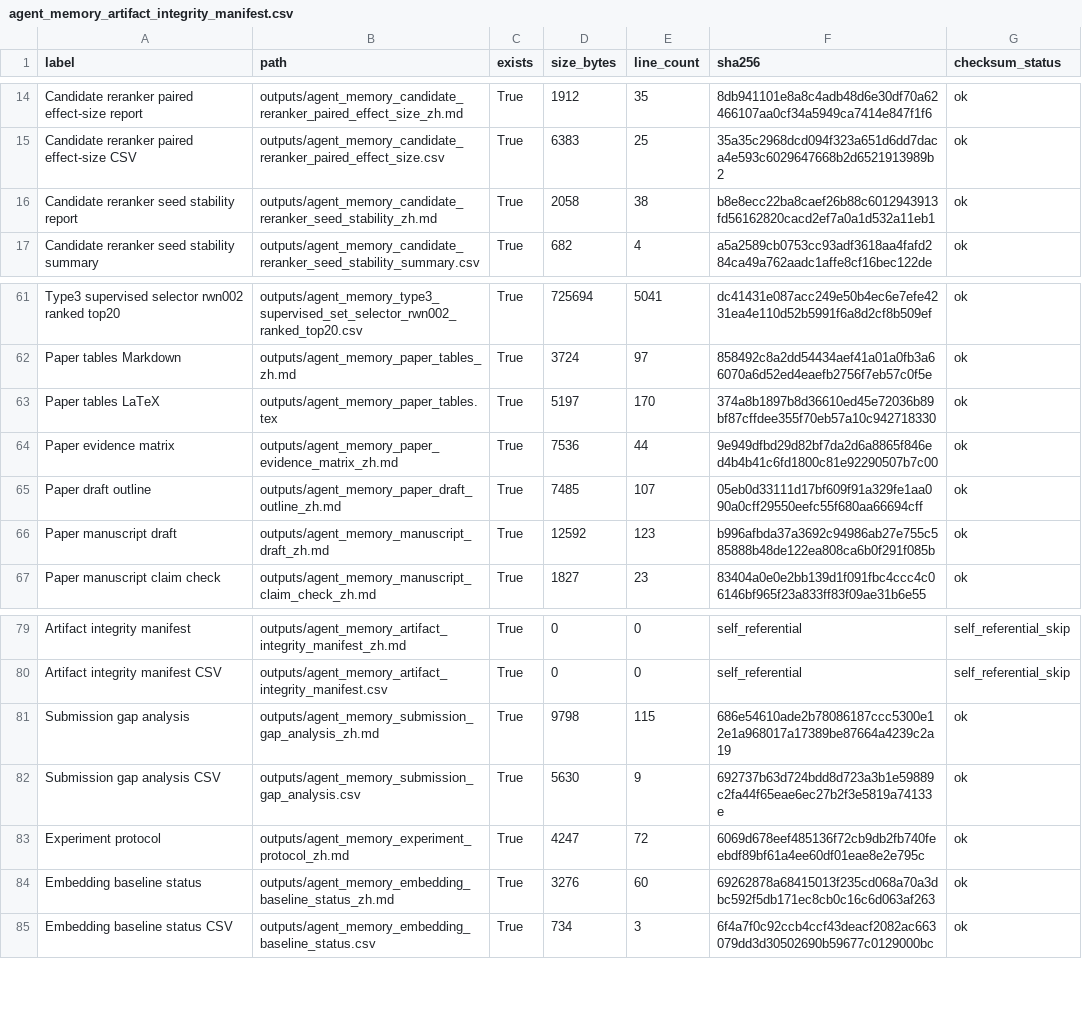
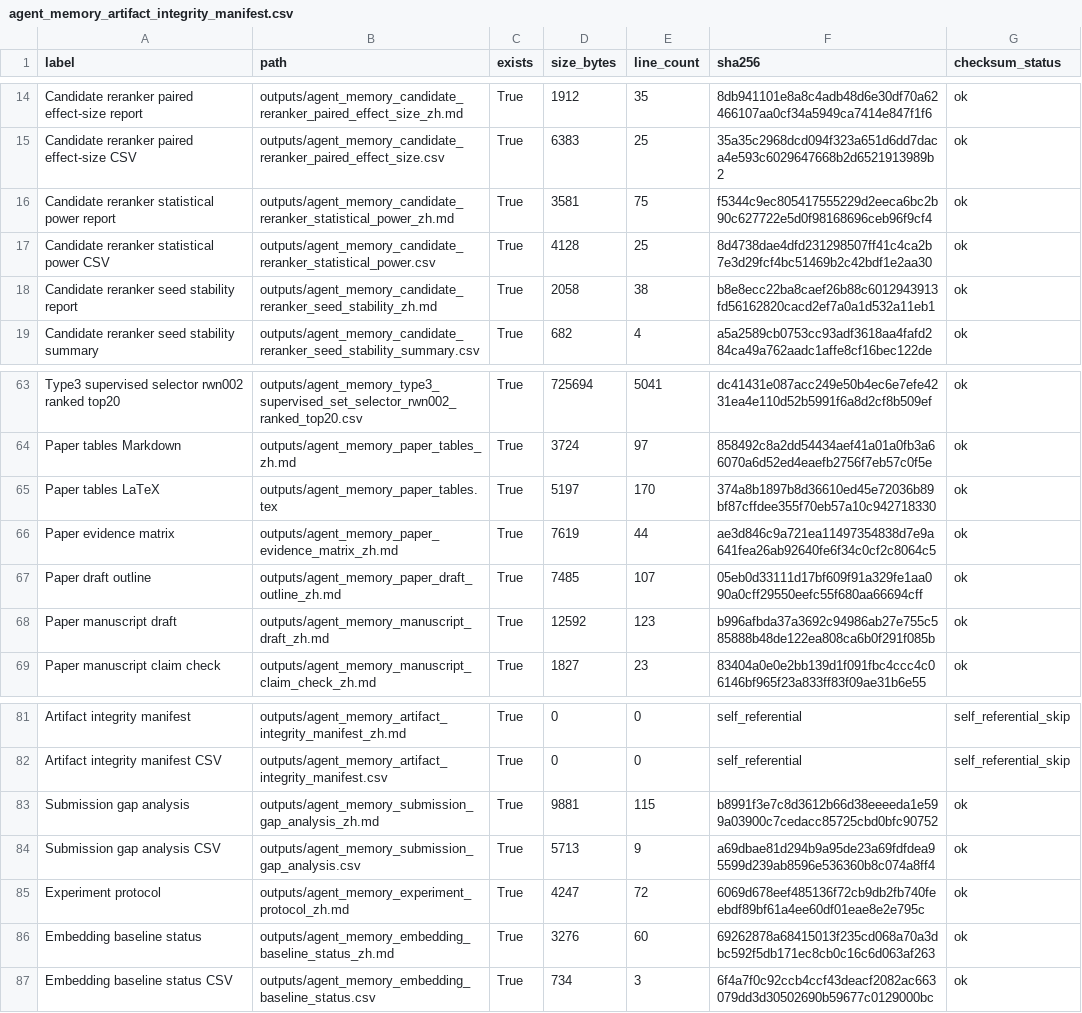
Before and after one commit to bai9yu/agent-memory-experiment, a CSV file: outputs/agent_memory_artifact_integrity_manifest.csv, drawn as a sheet; only a part is shown, gaps mark what is left out.

Commit message:
Add reranker statistical power analysis

```diff
--- a/outputs/agent_memory_artifact_integrity_manifest.csv
+++ b/outputs/agent_memory_artifact_integrity_manifest.csv
@@ -15,2 +15,4 @@ Candidate reranker paired effect-size report,outputs/agent_memory_candidate_rera
 Candidate reranker paired effect-size CSV,outputs/agent_memory_candidate_reranker_paired_effect_size.csv,True,6383,25,35a35c2968dcd094f323a651d6dd7daca4e593c6029647668b2d6521913989b2,ok
+Candidate reranker statistical power report,outputs/agent_memory_candidate_reranker_statistical_power_zh.md,True,3581,75,f5344c9ec805417555229d2eeca6bc2b90c627722e5d0f98168696ceb96f9cf4,ok
+Candidate reranker statistical power CSV,outputs/agent_memory_candidate_reranker_statistical_power.csv,True,4128,25,8d4738dae4dfd231298507ff41c4ca2b7e3d29fcf4bc51469b2c42bdf1e2aa30,ok
 Candidate reranker seed stability report,outputs/agent_memory_candidate_reranker_seed_stability_zh.md,True,2058,38,b8e8ecc22ba8caef26b88c6012943913fd56162820cacd2ef7a0a1d532a11eb1,ok
@@ -63,3 +65,3 @@ Paper tables Markdown,outputs/agent_memory_paper_tables_zh.md,True,3724,97,85849
 Paper tables LaTeX,outputs/agent_memory_paper_tables.tex,True,5197,170,374a8b1897b8d36610ed45e72036b89bf87cffdee355f70eb57a10c942718330,ok
-Paper evidence matrix,outputs/agent_memory_paper_evidence_matrix_zh.md,True,7536,44,9e949dfbd29d82bf7da2d6a8865f846ed4b4b41c6fd1800c81e92290507b7c00,ok
+Paper evidence matrix,outputs/agent_memory_paper_evidence_matrix_zh.md,True,7619,44,ae3d846c9a721ea11497354838d7e9a641fea26ab92640fe6f34c0cf2c8064c5,ok
 Paper draft outline,outputs/agent_memory_paper_draft_outline_zh.md,True,7485,107,05eb0d33111d17bf609f91a329fe1aa090a0cff29550eefc55f680aa66694cff,ok
@@ -80,4 +82,4 @@ Artifact integrity manifest,outputs/agent_memory_artifact_integrity_manifest_zh.
 Artifact integrity manifest CSV,outputs/agent_memory_artifact_integrity_manifest.csv,True,0,0,self_referential,self_referential_skip
-Submission gap analysis,outputs/agent_memory_submission_gap_analysis_zh.md,True,9798,115,686e54610ade2b78086187ccc5300e12e1a968017a17389be87664a4239c2a19,ok
-Submission gap analysis CSV,outputs/agent_memory_submission_gap_analysis.csv,True,5630,9,692737b63d724bdd8d723a3b1e59889c2fa44f65eae6ec27b2f3e5819a74133e,ok
+Submission gap analysis,outputs/agent_memory_submission_gap_analysis_zh.md,True,9881,115,b8991f3e7c8d3612b66d38eeeeda1e599a03900c7cedacc85725cbd0bfc90752,ok
+Submission gap analysis CSV,outputs/agent_memory_submission_gap_analysis.csv,True,5713,9,a69dbae81d294b9a95de23a69fdfdea95599d239ab8596e536360b8c074a8ff4,ok
 Experiment protocol,outputs/agent_memory_experiment_protocol_zh.md,True,4247,72,6069d678eef485136f72cb9db2fb740feebdf89bf61a4ee60df01eae8e2e795c,ok
```
Also changed, not shown: outputs/agent_memory_paper_evidence_matrix.csv, outputs/agent_memory_reproducibility_artifacts.csv, 14 other files.
